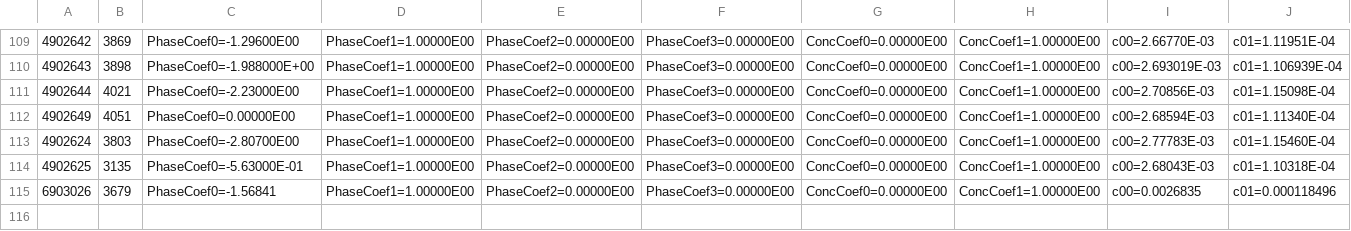
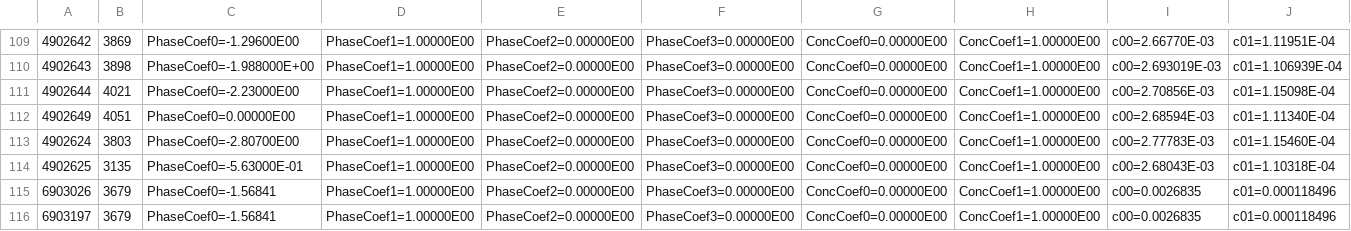
Before and after one commit to ArgoCanada/medsrtqc, a CSV file: medsrtqc/resources/doxy_calibration_coef.csv, drawn as a sheet; only a part is shown, gaps mark what is left out; rows hold the shown columns only; the diff names each change by its address in the sheet, - before the commit and + after, or states it on an @@ line.

```diff
--- a/medsrtqc/resources/doxy_calibration_coef.csv
+++ b/medsrtqc/resources/doxy_calibration_coef.csv
+row 116: 6903197 | 3679 | PhaseCoef0=-1.56841 | PhaseCoef1=1.00000E00 | PhaseCoef2=0.00000E00 | PhaseCoef3=0.00000E00 | ConcCoef0=0.00000E00 | ConcCoef1=1.00000E00 | c00=0.0026835 | c01=0.000118496
```
Also changed, not shown: 1 other file.
